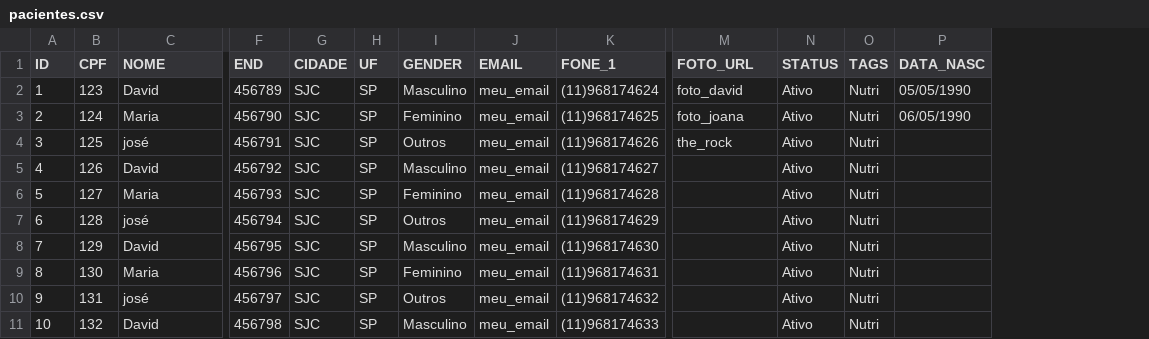
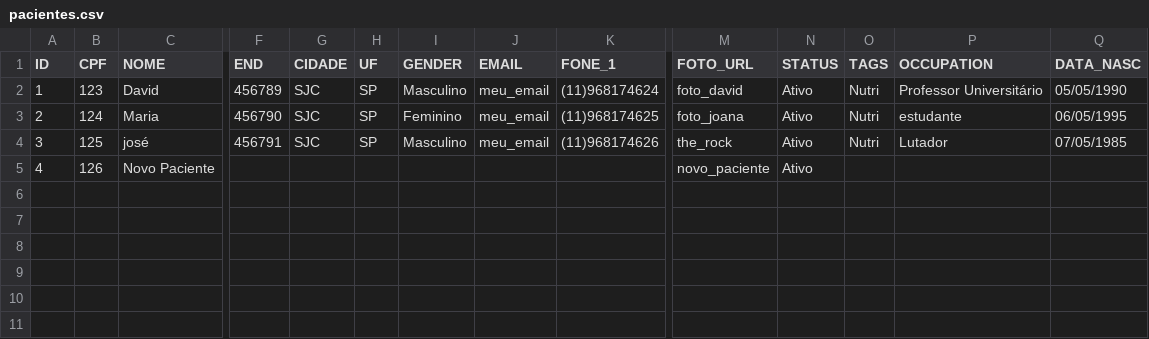
Before and after one commit to DavidBerto/MyHabits, a CSV file: app/db/pacientes.csv, drawn as a sheet; only a part is shown, gaps mark what is left out; removed rows and columns are numbered as before the commit, all else as after; rows hold the shown columns only; the diff names each change by its address in the sheet, - before the commit and + after, or states it on an @@ line.

Commit message:
update paciente

```diff
--- a/app/db/pacientes.csv
+++ b/app/db/pacientes.csv
+column P (OCCUPATION), rows 2-4: Professor Universitário | estudante | Lutador
-Q3 (DATA_NASC): 06/05/1990
+Q3 (DATA_NASC): 06/05/1995
-I4 (GENDER): Outros
+I4 (GENDER): Masculino
-Q4 (DATA_NASC): (empty)
+Q4 (DATA_NASC): 07/05/1985
-C5 (NOME): David
+C5 (NOME): Novo Paciente
-F5 (END): 456792
+F5 (END): (empty)
-G5 (CIDADE): SJC
+G5 (CIDADE): (empty)
-H5 (UF): SP
+H5 (UF): (empty)
-I5 (GENDER): Masculino
+I5 (GENDER): (empty)
-J5 (EMAIL): meu_email
+J5 (EMAIL): (empty)
-K5 (FONE_1): (11)968174627
+K5 (FONE_1): (empty)
-M5 (FOTO_URL): (empty)
+M5 (FOTO_URL): novo_paciente
-O5 (TAGS): Nutri
+O5 (TAGS): (empty)
-row 6: 5 | 127 | Maria | 456793 | SJC | SP | Feminino | meu_email | (11)968174628 |  | Ativo | Nutri
-row 7: 6 | 128 | josé | 456794 | SJC | SP | Outros | meu_email | (11)968174629 |  | Ativo | Nutri
-row 8: 7 | 129 | David | 456795 | SJC | SP | Masculino | meu_email | (11)968174630 |  | Ativo | Nutri
-row 9: 8 | 130 | Maria | 456796 | SJC | SP | Feminino | meu_email | (11)968174631 |  | Ativo | Nutri
-row 10: 9 | 131 | josé | 456797 | SJC | SP | Outros | meu_email | (11)968174632 |  | Ativo | Nutri
-row 11: 10 | 132 | David | 456798 | SJC | SP | Masculino | meu_email | (11)968174633 |  | Ativo | Nutri
```
Also changed, not shown: 7 other files.
